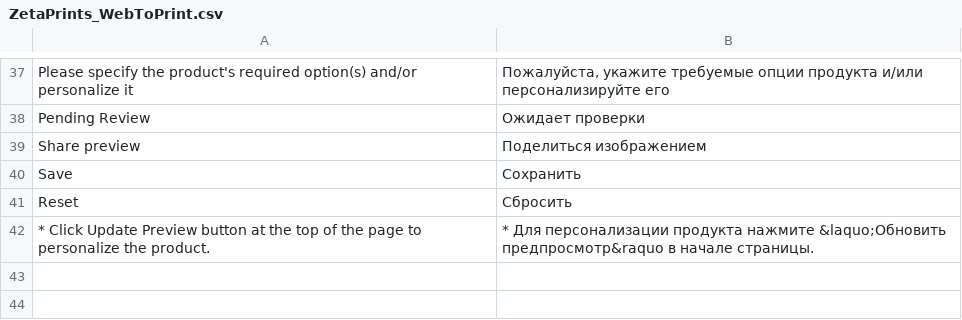
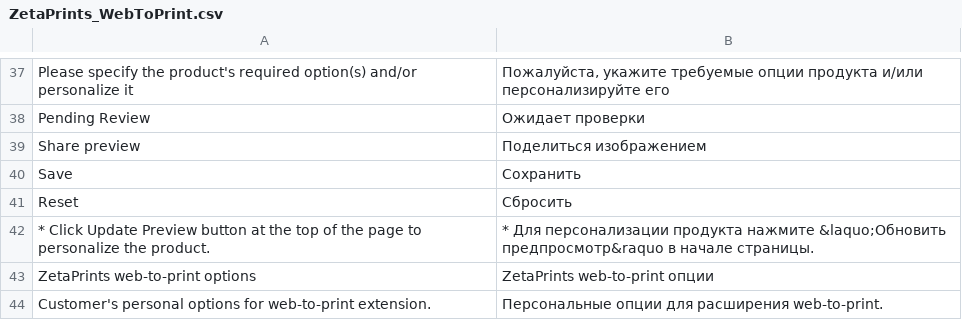
Before and after one commit to google-code-export/magento-w2p, a CSV file: app/locale/ru_RU/ZetaPrints_WebToPrint.csv, drawn as a sheet; only a part is shown, gaps mark what is left out; the diff names each change by its address in the sheet, - before the commit and + after, or states it on an @@ line.

Commit message:
Add translations for custom options

```diff
--- a/app/locale/ru_RU/ZetaPrints_WebToPrint.csv
+++ b/app/locale/ru_RU/ZetaPrints_WebToPrint.csv
+row 43: ZetaPrints web-to-print options | ZetaPrints web-to-print опции
+row 44: Customer's personal options for web-to-print extension. | Персональные опции для расширения web-to-print.
```
Also changed, not shown: app/locale/en_US/ZetaPrints_WebToPrint.csv.
